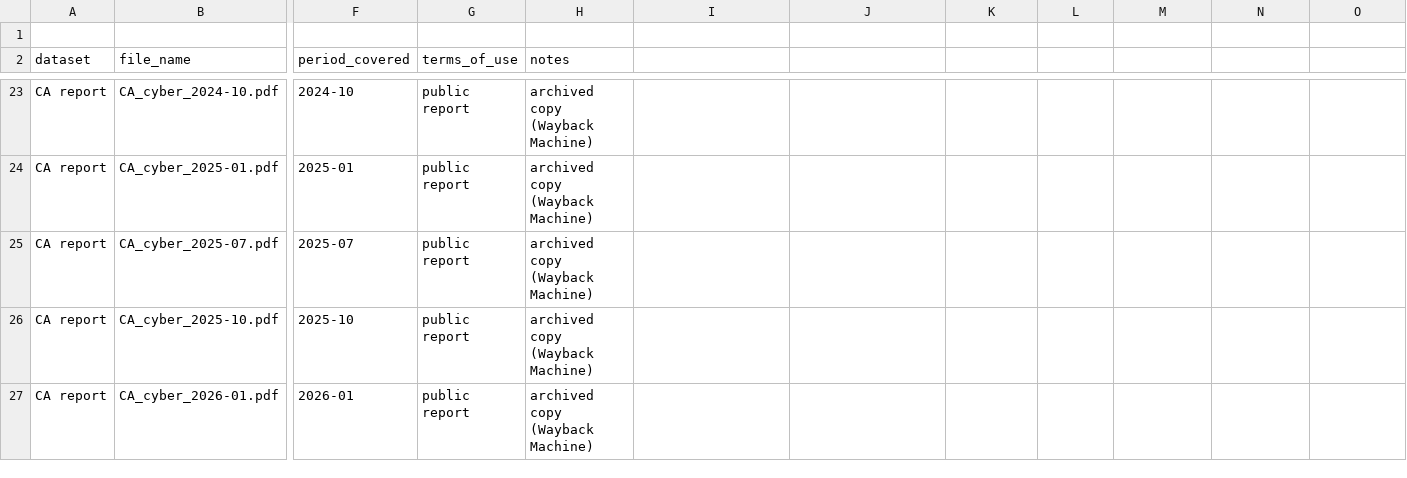
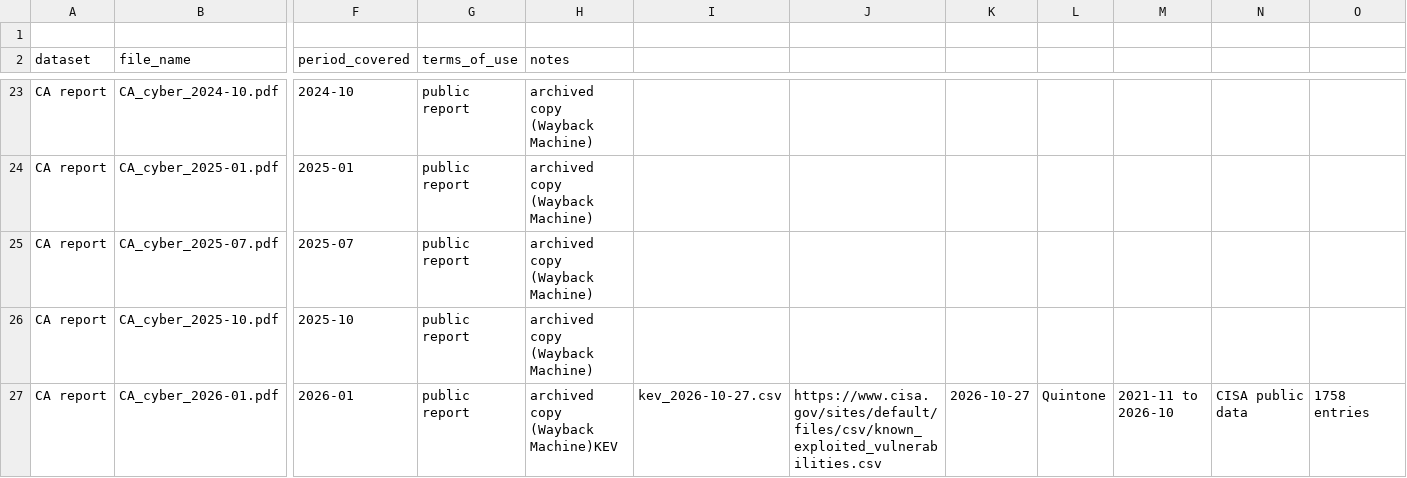
Before and after one commit to Mudhuneomondi/data-forge-cyber, a CSV file: docs/source_log.csv, drawn as a sheet; only a part is shown, gaps mark what is left out; the diff names each change by its address in the sheet, - before the commit and + after, or states it on an @@ line.

Commit message:
Log KEV download in source log automatically

```diff
--- a/docs/source_log.csv
+++ b/docs/source_log.csv
-H27 (notes): archived copy (Wayback Machine)
+H27 (notes): archived copy (Wayback Machine)KEV
-I27: (empty)
+I27: kev_2026-10-27.csv
-J27: (empty)
+J27: https://www.cisa.gov/sites/default/files/csv/known_exploited_vulnerabilities.csv
-K27: (empty)
+K27: 2026-10-27
-L27: (empty)
+L27: Quintone
-M27: (empty)
+M27: 2021-11 to 2026-10
-N27: (empty)
+N27: CISA public data
-O27: (empty)
+O27: 1758 entries
```
Also changed, not shown: 2 other files.
